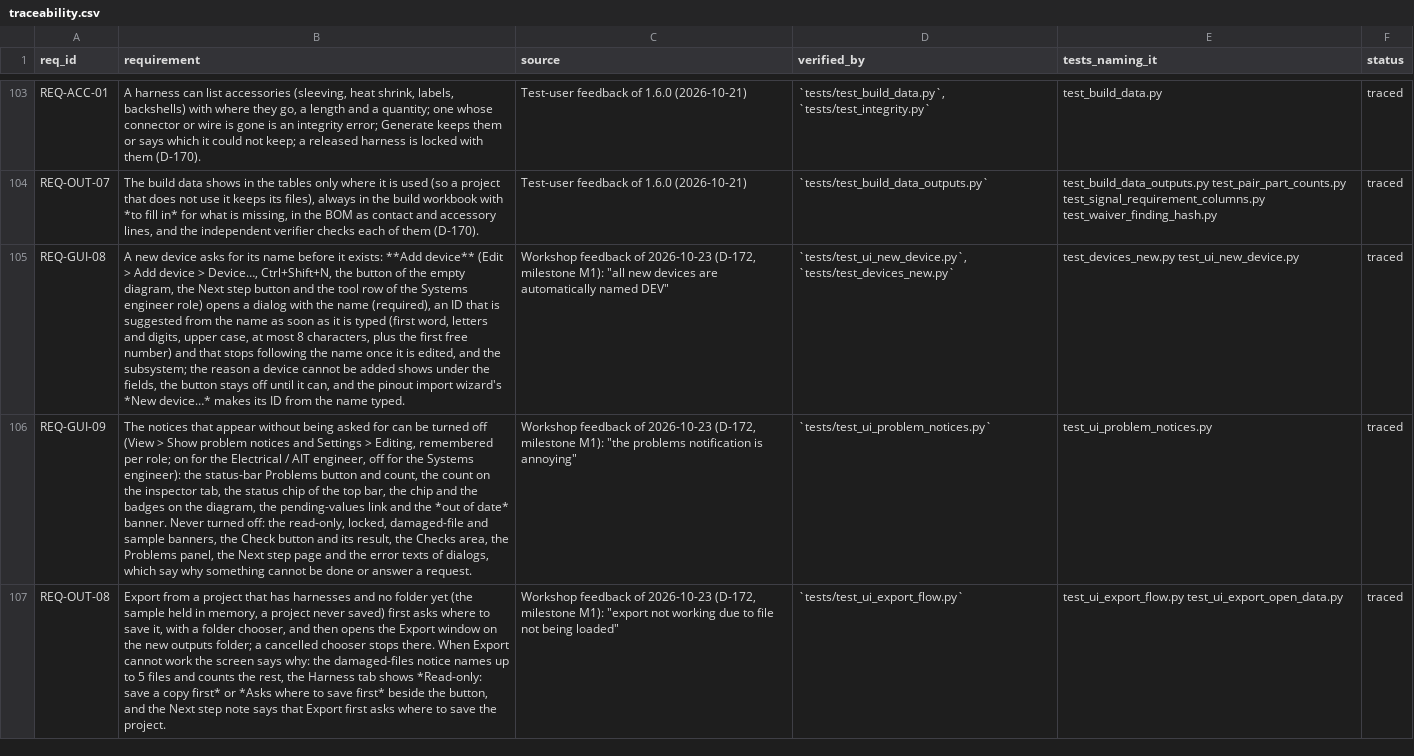
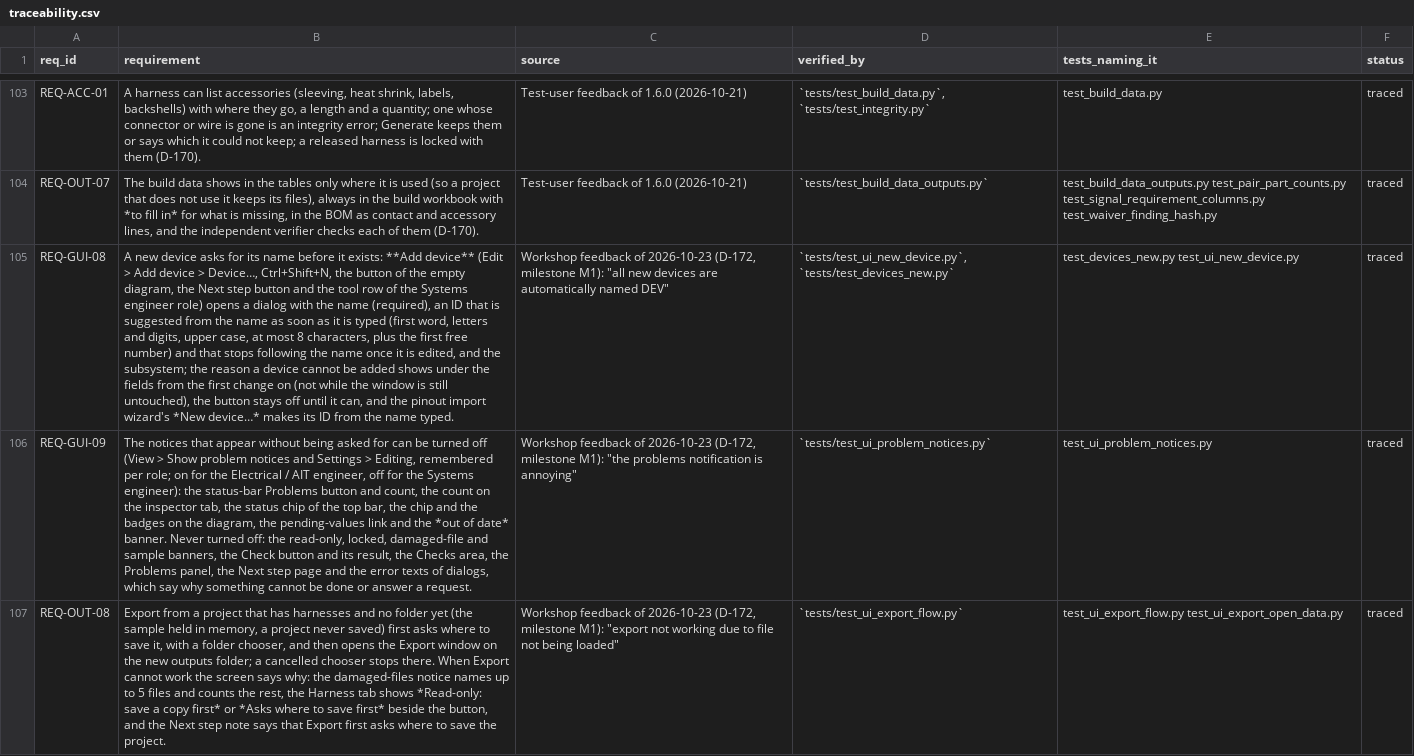
Before and after one commit to 0h3xn4/WireViz-HarnessDesignStudio, a CSV file: HarnessDesignStudio/compliance/traceability.csv, drawn as a sheet; only a part is shown, gaps mark what is left out; the diff covers the shown part only; the diff names each change by its address in the sheet, - before the commit and + after, or states it on an @@ line.

```diff
--- a/HarnessDesignStudio/compliance/traceability.csv
+++ b/HarnessDesignStudio/compliance/traceability.csv
-B105 (requirement): …under the fields, the button…
+B105 (requirement): …under the fields from the first change on (not while the window is still untouched), the button…
```
Also changed, not shown: 1 added row elsewhere in this file, HarnessDesignStudio/compliance/sdd_components.csv, 9 other files.
